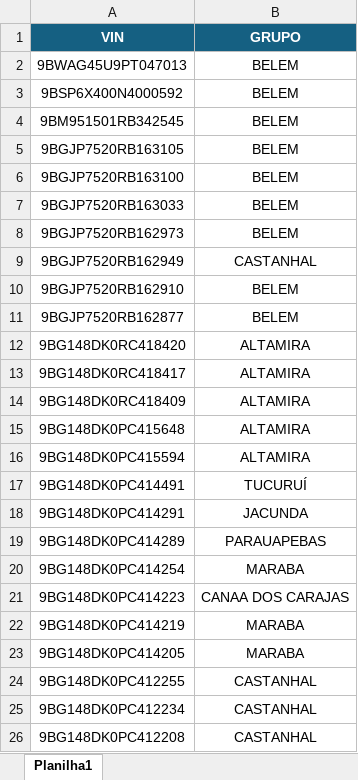
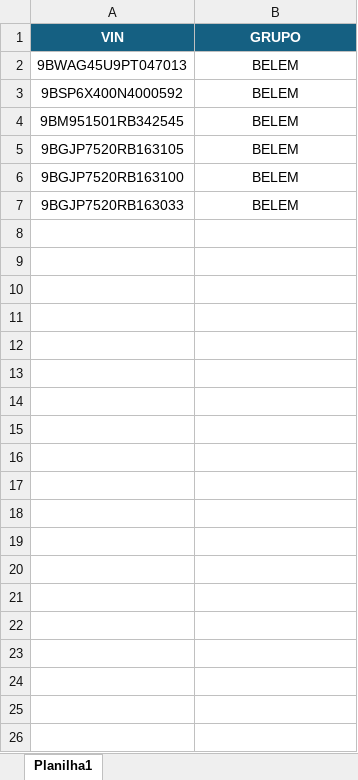
Before and after one commit to Gabriel-barbos/SCOPE-Super-Jarvis, an Excel workbook: server/old_scripts/CARROS.xlsx, sheet Planilha1, drawn as a sheet; only a part is shown; values as stored, in another font and other column widths than the file's, no borders; the diff covers the shown part only; the diff names each change by its address in the sheet, - before the commit and + after, or states it on an @@ line.

```diff
--- a/server/old_scripts/CARROS.xlsx (sheet Planilha1)
+++ b/server/old_scripts/CARROS.xlsx (sheet Planilha1)
-row 8: 9BGJP7520RB162973 | BELEM
-row 9: 9BGJP7520RB162949 | CASTANHAL
-row 10: 9BGJP7520RB162910 | BELEM
-row 11: 9BGJP7520RB162877 | BELEM
-row 12: 9BG148DK0RC418420 | ALTAMIRA
-row 13: 9BG148DK0RC418417 | ALTAMIRA
-row 14: 9BG148DK0RC418409 | ALTAMIRA
-row 15: 9BG148DK0PC415648 | ALTAMIRA
-row 16: 9BG148DK0PC415594 | ALTAMIRA
-row 17: 9BG148DK0PC414491 | TUCURUÍ
-row 18: 9BG148DK0PC414291 | JACUNDA
-row 19: 9BG148DK0PC414289 | PARAUAPEBAS
-row 20: 9BG148DK0PC414254 | MARABA
-row 21: 9BG148DK0PC414223 | CANAA DOS CARAJAS
-row 22: 9BG148DK0PC414219 | MARABA
-row 23: 9BG148DK0PC414205 | MARABA
-row 24: 9BG148DK0PC412255 | CASTANHAL
-row 25: 9BG148DK0PC412234 | CASTANHAL
-row 26: 9BG148DK0PC412208 | CASTANHAL
```
Also changed, not shown: 286 removed rows elsewhere in this sheet, 15 other files.
